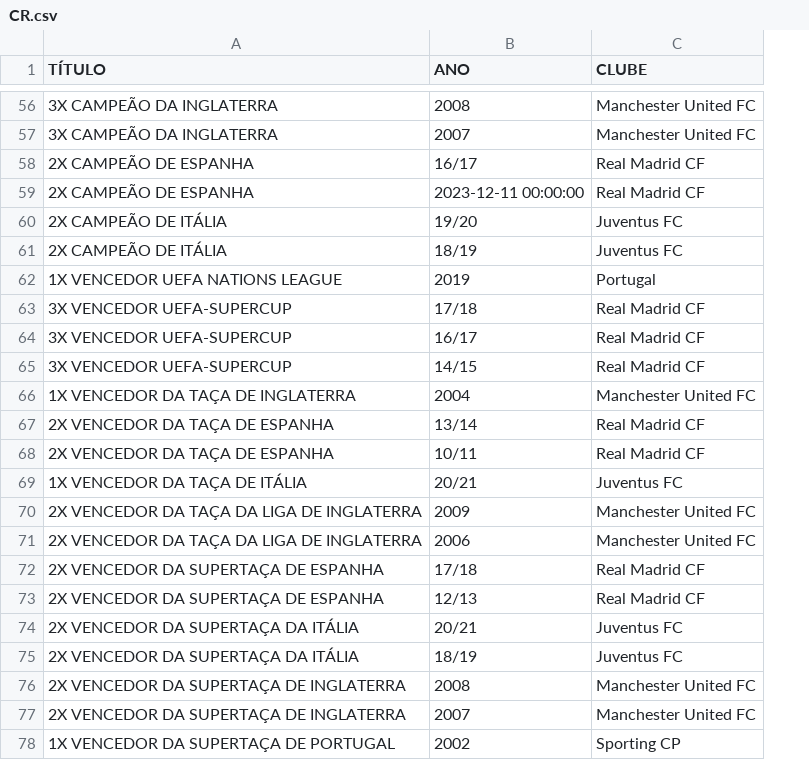
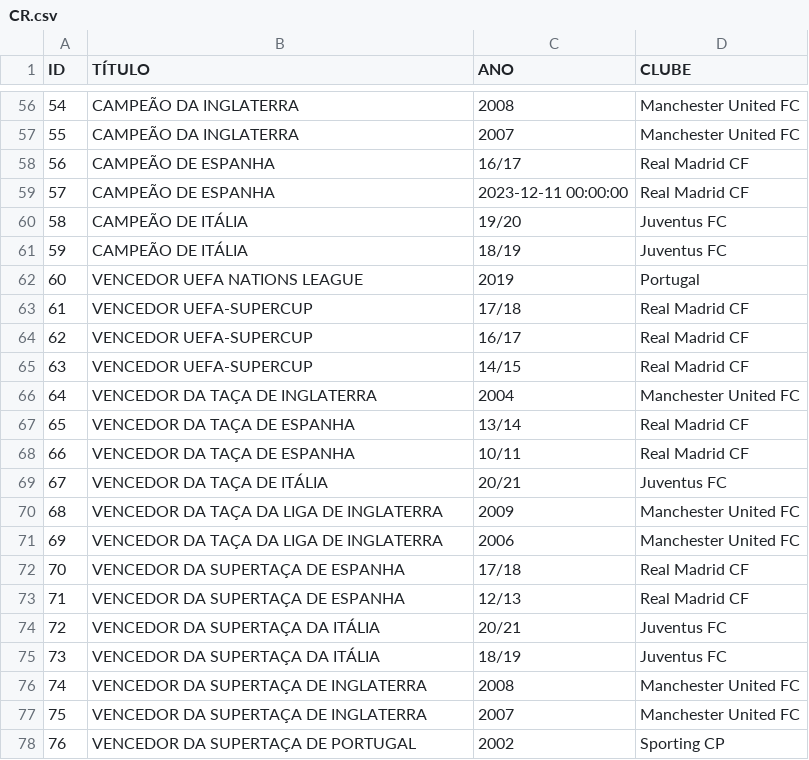
Before and after one commit to liliansom/GOAT, a CSV file: data/CR.csv, drawn as a sheet; only a part is shown, gaps mark what is left out; addresses are those after the commit; the diff covers the shown part only; the diff names each change by its address in the sheet, - before the commit and + after, or states it on an @@ line.

```diff
--- a/data/CR.csv
+++ b/data/CR.csv
+column A (ID), rows 56-78: 54 | 55 | 56 | 57 | 58 | 59 | 60 | 61 | 62 | 63 | 64 | 65 | 66 | 67 | 68 | 69 | 70 | 71 | 72 | 73 | 74 | 75 | 76
-B56:B57 (TÍTULO): 3X CAMPEÃO DA INGLATERRA
+B56:B57 (TÍTULO): CAMPEÃO DA INGLATERRA
-B58:B59 (TÍTULO): 2X CAMPEÃO DE ESPANHA
+B58:B59 (TÍTULO): CAMPEÃO DE ESPANHA
-B60:B61 (TÍTULO): 2X CAMPEÃO DE ITÁLIA
+B60:B61 (TÍTULO): CAMPEÃO DE ITÁLIA
-B62 (TÍTULO): 1X VENCEDOR UEFA NATIONS LEAGUE
+B62 (TÍTULO): VENCEDOR UEFA NATIONS LEAGUE
-B63:B65 (TÍTULO): 3X VENCEDOR UEFA-SUPERCUP
+B63:B65 (TÍTULO): VENCEDOR UEFA-SUPERCUP
-B66 (TÍTULO): 1X VENCEDOR DA TAÇA DE INGLATERRA
+B66 (TÍTULO): VENCEDOR DA TAÇA DE INGLATERRA
-B67:B68 (TÍTULO): 2X VENCEDOR DA TAÇA DE ESPANHA
+B67:B68 (TÍTULO): VENCEDOR DA TAÇA DE ESPANHA
-B69 (TÍTULO): 1X VENCEDOR DA TAÇA DE ITÁLIA
+B69 (TÍTULO): VENCEDOR DA TAÇA DE ITÁLIA
-B70:B71 (TÍTULO): 2X VENCEDOR DA TAÇA DA LIGA DE INGLATERRA
+B70:B71 (TÍTULO): VENCEDOR DA TAÇA DA LIGA DE INGLATERRA
-B72:B73 (TÍTULO): 2X VENCEDOR DA SUPERTAÇA DE ESPANHA
+B72:B73 (TÍTULO): VENCEDOR DA SUPERTAÇA DE ESPANHA
-B74:B75 (TÍTULO): 2X VENCEDOR DA SUPERTAÇA DA ITÁLIA
+B74:B75 (TÍTULO): VENCEDOR DA SUPERTAÇA DA ITÁLIA
-B76:B77 (TÍTULO): 2X VENCEDOR DA SUPERTAÇA DE INGLATERRA
+B76:B77 (TÍTULO): VENCEDOR DA SUPERTAÇA DE INGLATERRA
-B78 (TÍTULO): 1X VENCEDOR DA SUPERTAÇA DE PORTUGAL
+B78 (TÍTULO): VENCEDOR DA SUPERTAÇA DE PORTUGAL
```
Also changed, not shown: 54 edited cells elsewhere in this file, 2 other files.
